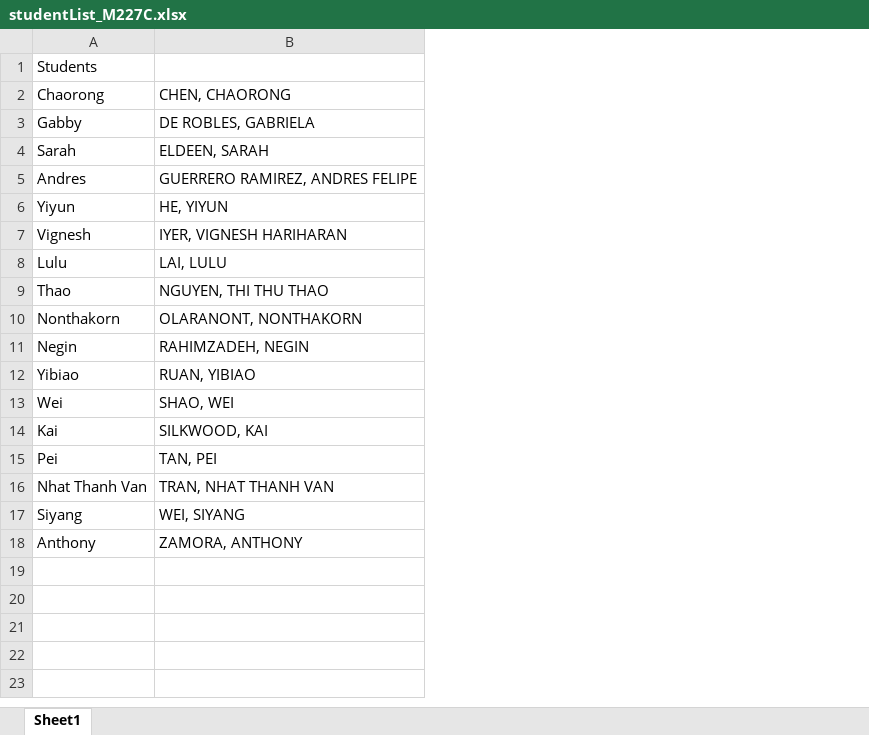
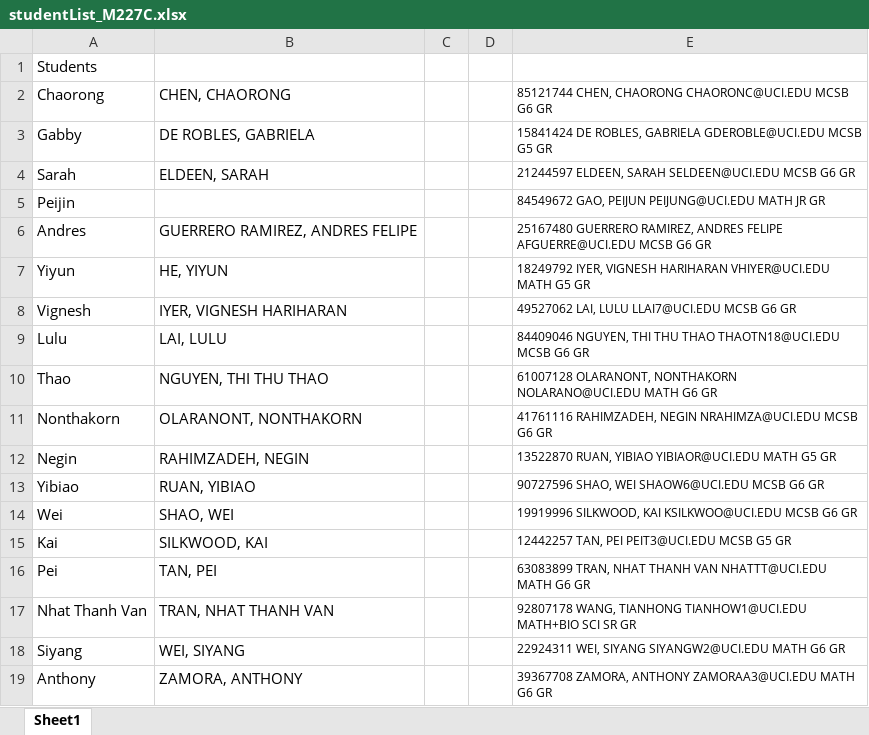
Before and after one commit to allardjun/makeSmallGroups, an Excel workbook: studentList_M227C.xlsx, sheet Sheet1, drawn as a sheet; values as stored, in another font and other column widths than the file's, no borders; addresses are those after the commit; the diff names each change by its address in the sheet, - before the commit and + after, or states it on an @@ line.

Commit message:
update 227C class list

```diff
--- a/studentList_M227C.xlsx (sheet Sheet1)
+++ b/studentList_M227C.xlsx (sheet Sheet1)
+column C, empty
+column D, empty
+column E, rows 2-4: 85121744 CHEN, CHAORONG CHAORONC@UCI.EDU MCSB G6 GR | 15841424 DE ROBLES, GABRIELA GDEROBLE@UCI.EDU MCSB G5 GR | 21244597 ELDEEN, SARAH SELDEEN@UCI.EDU MCSB G6 GR; rows 6-19: 25167480 GUERRERO RAMIREZ, ANDRES FELIPE AFGUERRE@UCI.EDU MCSB G6 GR | 18249792 IYER, VIGNESH HARIHARAN VHIYER@UCI.EDU MATH G5 GR | 49527062 LAI, LULU LLAI7@UCI.EDU MCSB G6 GR | 84409046 NGUYEN, THI THU THAO THAOTN18@UCI.EDU MCSB G6 GR | 61007128 OLARANONT, NONTHAKORN NOLARANO@UCI.EDU MATH G6 GR | 41761116 RAHIMZADEH, NEGIN NRAHIMZA@UCI.EDU MCSB G6 GR | 13522870 RUAN, YIBIAO YIBIAOR@UCI.EDU MATH G5 GR | 90727596 SHAO, WEI SHAOW6@UCI.EDU MCSB G6 GR | 19919996 SILKWOOD, KAI KSILKWOO@UCI.EDU MCSB G6 GR | 12442257 TAN, PEI PEIT3@UCI.EDU MCSB G5 GR | 63083899 TRAN, NHAT THANH VAN NHATTT@UCI.EDU MATH G6 GR | 92807178 WANG, TIANHONG TIANHOW1@UCI.EDU MATH+BIO SCI SR GR | 22924311 WEI, SIYANG SIYANGW2@UCI.EDU MATH G6 GR | 39367708 ZAMORA, ANTHONY ZAMORAA3@UCI.EDU MATH G6 GR
+row 5: Peijin |  |  |  | 84549672 GAO, PEIJUN PEIJUNG@UCI.EDU MATH JR GR
```
